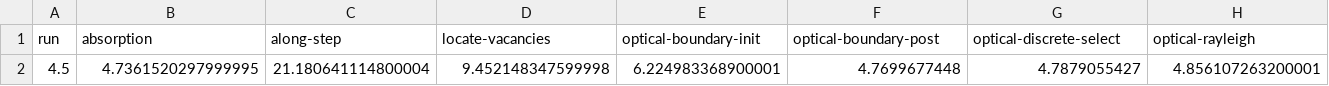
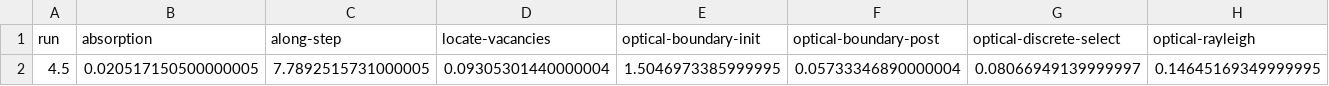
Before and after one commit to davidsgr/celer_analysis, a CSV file: dune/trackslot_xorwow/average_timings.csv, drawn as a sheet; only a part is shown; removed rows and columns are numbered as before the commit, all else as after; rows hold the shown columns only; the diff names each change by its address in the sheet, - before the commit and + after, or states it on an @@ line.

```diff
--- a/dune/trackslot_xorwow/average_timings.csv
+++ b/dune/trackslot_xorwow/average_timings.csv
-row 2: 4.5 | 4.7361520297999995 | 21.180641114800004 | 9.452148347599998 | 6.224983368900001 | 4.7699677448 | 4.7879055427 | 4.856107263200001
+row 2: 4.5 | 0.020517150500000005 | 7.7892515731000005 | 0.09305301440000004 | 1.5046973385999995 | 0.05733346890000004 | 0.08066949139999997 | 0.14645169349999995
```
Also changed, not shown: dune/trackslot_xorwow/detailed_timings.csv.
